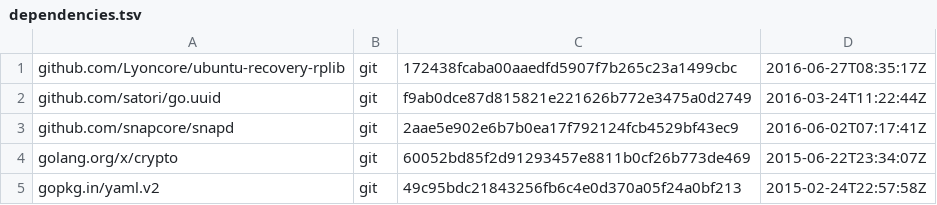
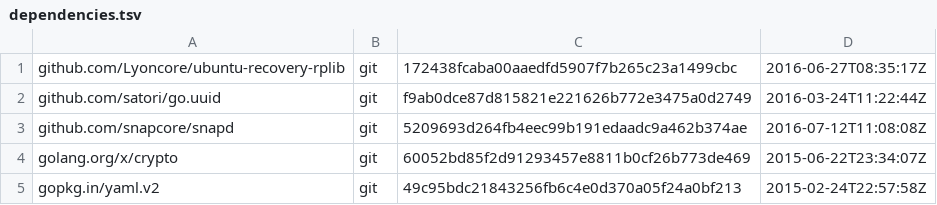
Before and after one commit to Lyoncore/ubuntu-recovery-image, a TSV file: dependencies.tsv, drawn as a sheet.

```diff
--- a/dependencies.tsv
+++ b/dependencies.tsv
@@ -2,3 +2,3 @@ github.com/Lyoncore/ubuntu-recovery-rplib	git	172438fcaba00aaedfd5907f7b265c23a1
 github.com/satori/go.uuid	git	f9ab0dce87d815821e221626b772e3475a0d2749	2016-03-24T11:22:44Z
-github.com/snapcore/snapd	git	2aae5e902e6b7b0ea17f792124fcb4529bf43ec9	2016-06-02T07:17:41Z
+github.com/snapcore/snapd	git	5209693d264fb4eec99b191edaadc9a462b374ae	2016-07-12T11:08:08Z
 golang.org/x/crypto	git	60052bd85f2d91293457e8811b0cf26b773de469	2015-06-22T23:34:07Z
```
Also changed, not shown: 2 other files.
